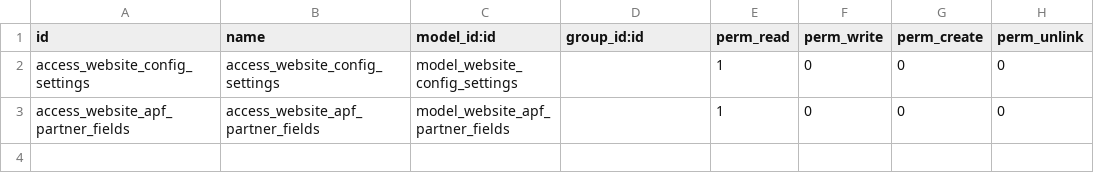
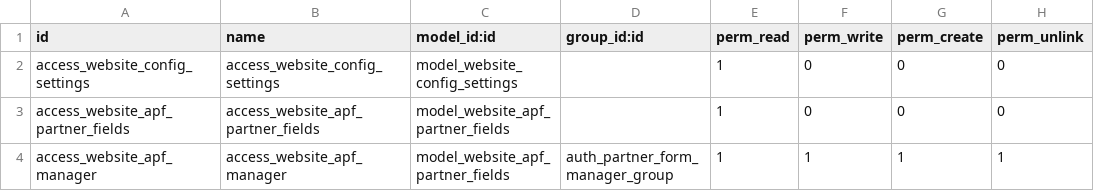
Before and after one commit to OpenAT/online, a CSV file: addons-own/auth_partner_form/security/ir.model.access.csv, drawn as a sheet; the diff names each change by its address in the sheet, - before the commit and + after, or states it on an @@ line.

Commit message:
[IMP] add auth partner form manager group and access rights

```diff
--- a/addons-own/auth_partner_form/security/ir.model.access.csv
+++ b/addons-own/auth_partner_form/security/ir.model.access.csv
+row 4: access_website_apf_manager | access_website_apf_manager | model_website_apf_partner_fields | auth_partner_form_manager_group | 1 | 1 | 1 | 1
```
Also changed, not shown: 2 other files.
